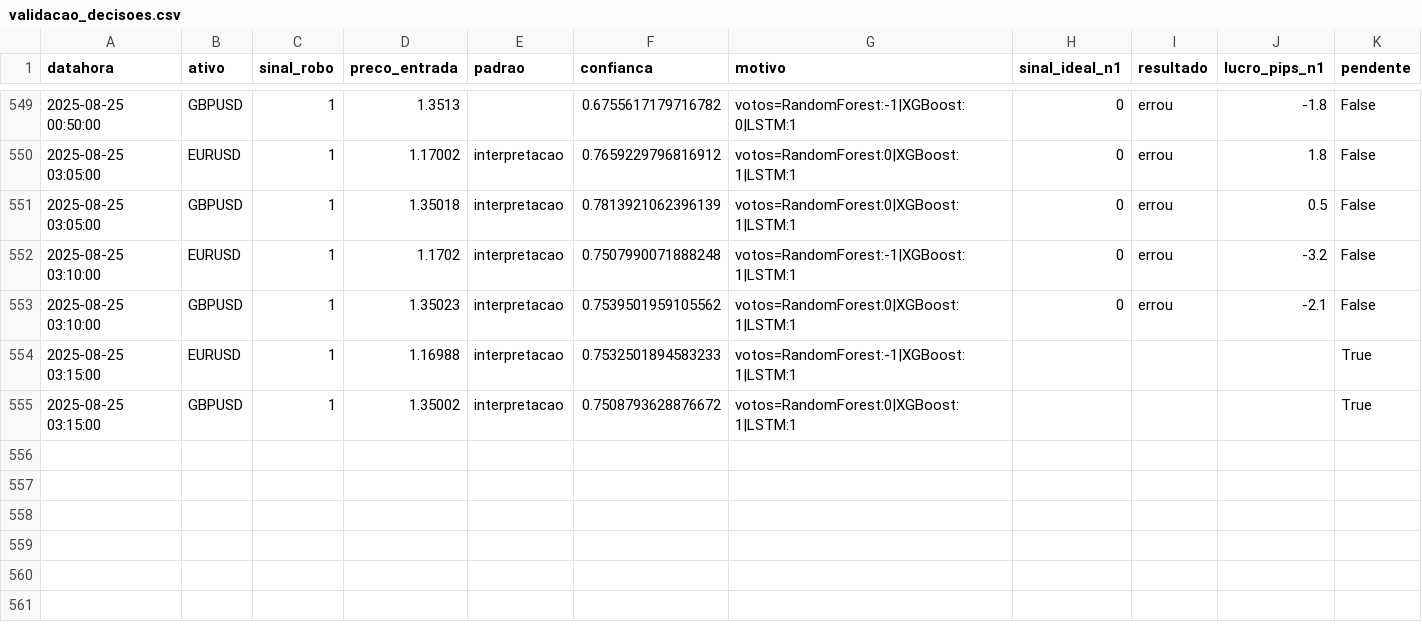
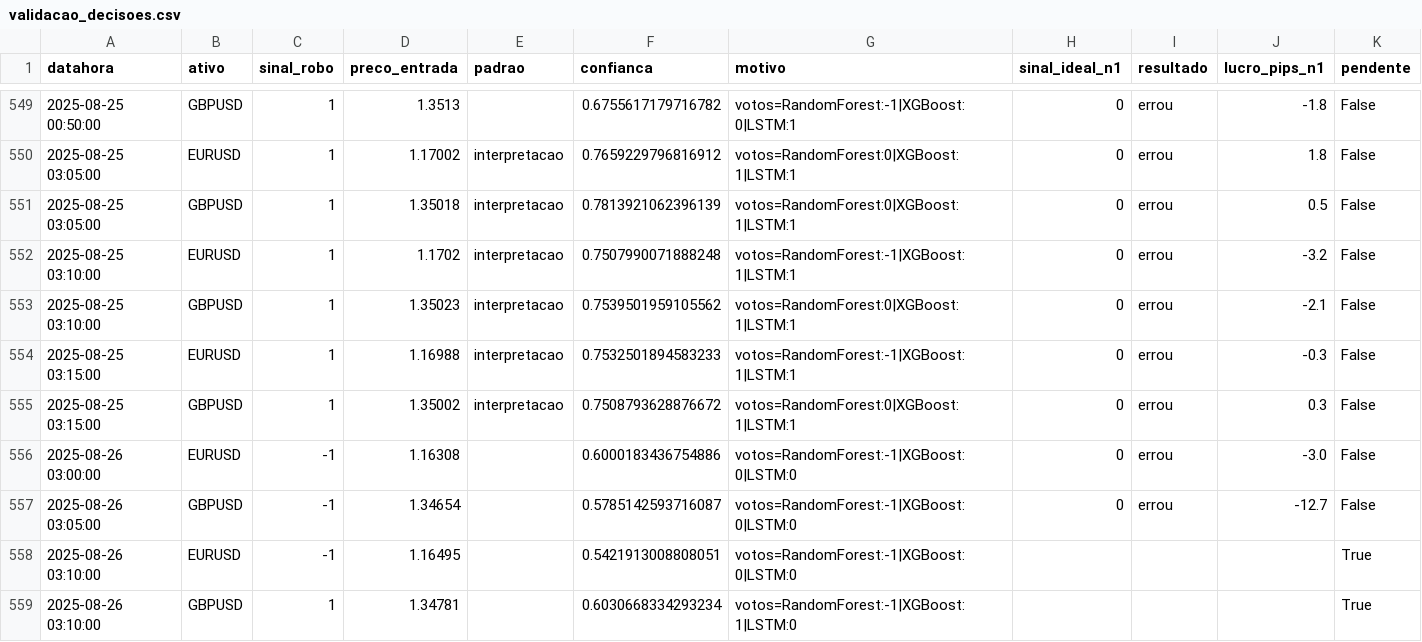
Before and after one commit to EduardoGrieger/Robo-Trader, a CSV file: dados/validacao_decisoes.csv, drawn as a sheet; only a part is shown, gaps mark what is left out.

```diff
--- a/dados/validacao_decisoes.csv
+++ b/dados/validacao_decisoes.csv
@@ -553,3 +553,7 @@ datahora,ativo,sinal_robo,preco_entrada,padrao,confianca,motivo,sinal_ideal_n1,r
 2025-08-25 03:10:00,GBPUSD,1,1.35023,interpretacao,0.7539501959105562,votos=RandomForest:0|XGBoost:1|LSTM:1,0,errou,-2.1,False
-2025-08-25 03:15:00,EURUSD,1,1.16988,interpretacao,0.7532501894583233,votos=RandomForest:-1|XGBoost:1|LSTM:1,,,,True
-2025-08-25 03:15:00,GBPUSD,1,1.35002,interpretacao,0.7508793628876672,votos=RandomForest:0|XGBoost:1|LSTM:1,,,,True
+2025-08-25 03:15:00,EURUSD,1,1.16988,interpretacao,0.7532501894583233,votos=RandomForest:-1|XGBoost:1|LSTM:1,0,errou,-0.3,False
+2025-08-25 03:15:00,GBPUSD,1,1.35002,interpretacao,0.7508793628876672,votos=RandomForest:0|XGBoost:1|LSTM:1,0,errou,0.3,False
+2025-08-26 03:00:00,EURUSD,-1,1.16308,,0.6000183436754886,votos=RandomForest:-1|XGBoost:0|LSTM:0,0,errou,-3.0,False
+2025-08-26 03:05:00,GBPUSD,-1,1.34654,,0.5785142593716087,votos=RandomForest:-1|XGBoost:0|LSTM:0,0,errou,-12.7,False
+2025-08-26 03:10:00,EURUSD,-1,1.16495,,0.5421913008808051,votos=RandomForest:-1|XGBoost:0|LSTM:0,,,,True
+2025-08-26 03:10:00,GBPUSD,1,1.34781,,0.6030668334293234,votos=RandomForest:-1|XGBoost:1|LSTM:0,,,,True
```
Also changed, not shown: dados/contextos_ordens.csv, dados/features_EURUSD.csv, 32 other files.
